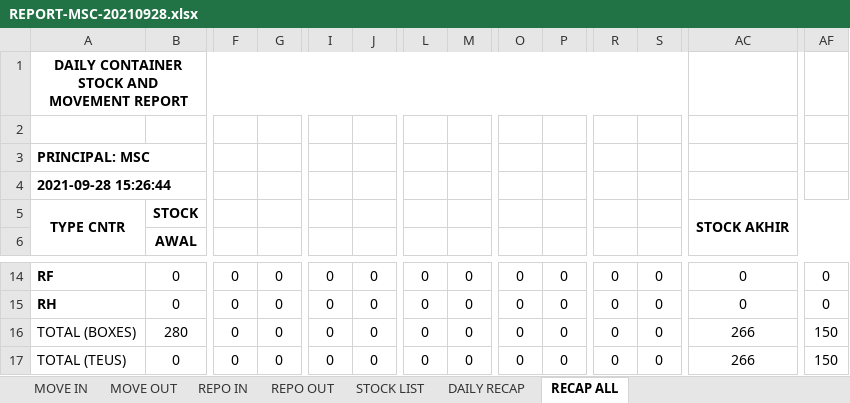
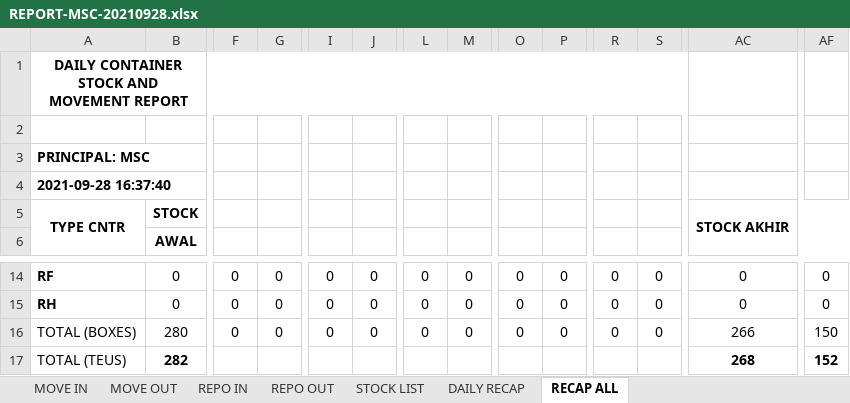
Before and after one commit to oktoberlin/python-send-mail-excel-csv, an Excel workbook: excel-output/REPORT-MSC-20210928.xlsx, sheet RECAP ALL, drawn as a sheet; only a part is shown, gaps mark what is left out; values as stored, in another font and other column widths than the file's, no borders; conditional formats not drawn; the diff covers the shown part only; the diff names each change by its address in the sheet, - before the commit and + after, or states it on an @@ line.

Commit message:
finish recap all

```diff
--- a/excel-output/REPORT-MSC-20210928.xlsx (sheet RECAP ALL)
+++ b/excel-output/REPORT-MSC-20210928.xlsx (sheet RECAP ALL)
-A4: 2021-09-28 15:26:44
+A4: 2021-09-28 16:37:40
-B17: 0
+B17: 282
-B17 bold: off
+B17 bold: on
-F17: 0
+F17: (empty)
-G17: 0
+G17: (empty)
-I17: 0
+I17: (empty)
-J17: 0
+J17: (empty)
-L17: 0
+L17: (empty)
-M17: 0
+M17: (empty)
-O17: 0
+O17: (empty)
-P17: 0
+P17: (empty)
-R17: 0
+R17: (empty)
-S17: 0
+S17: (empty)
-AC17: 266
+AC17: 268
-AC17 bold: off
+AC17 bold: on
+AC17:AE17 merged
-AF17: 150
+AF17: 152
-AF17 bold: off
+AF17 bold: on
+AF17:AH17 merged
```
Also changed, not shown: 12 edited cells, cell formats and merged cells elsewhere in this sheet, sheet DAILY RECAP, 4 other files.
